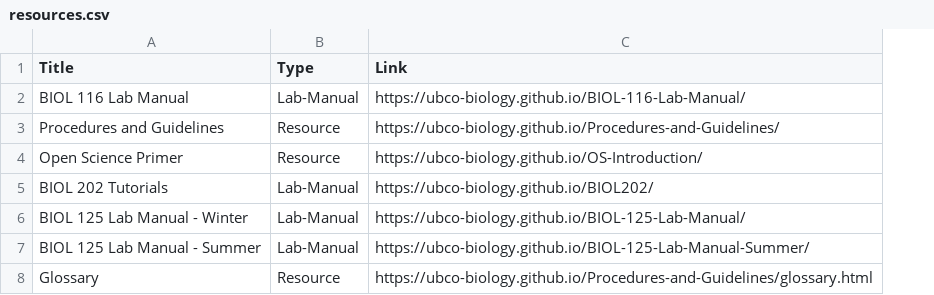
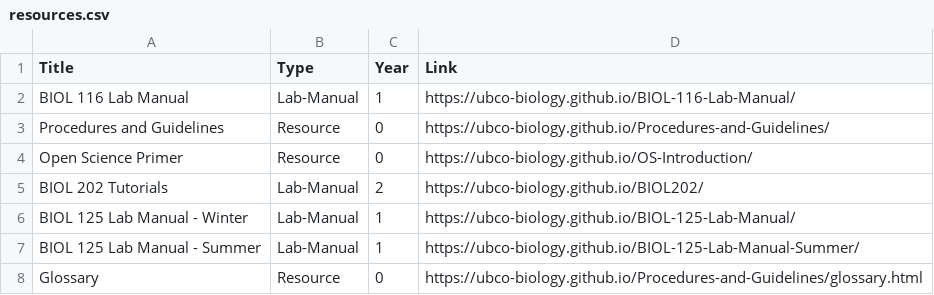
Before and after one commit to ubco-biology/ubco-biology.github.io, a CSV file: docs/files/resources.csv, drawn as a sheet; the diff names each change by its address in the sheet, - before the commit and + after, or states it on an @@ line.

```diff
--- a/docs/files/resources.csv
+++ b/docs/files/resources.csv
+column C (Year), rows 2-8: 1 | 0 | 0 | 2 | 1 | 1 | 0
```
Also changed, not shown: files/resources.csv, 4 other files.
